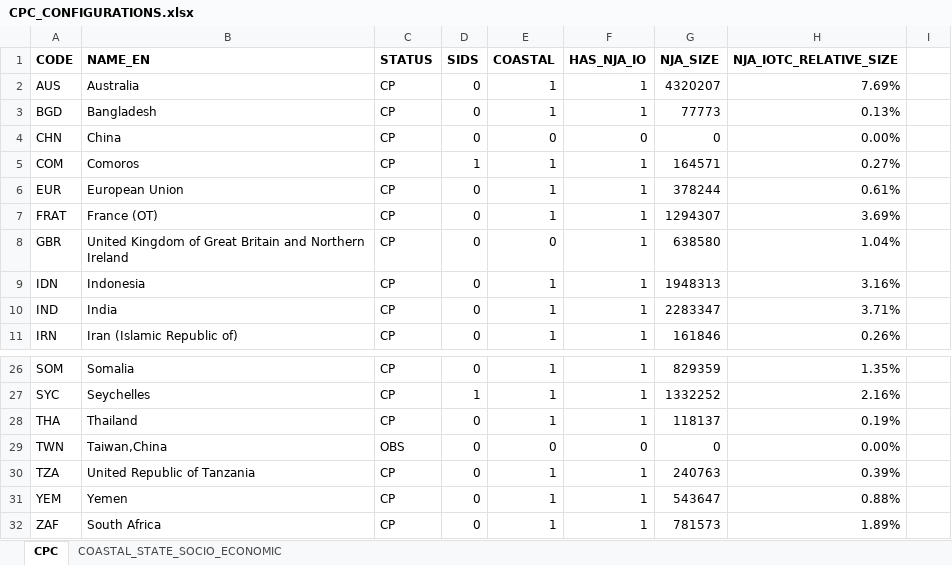
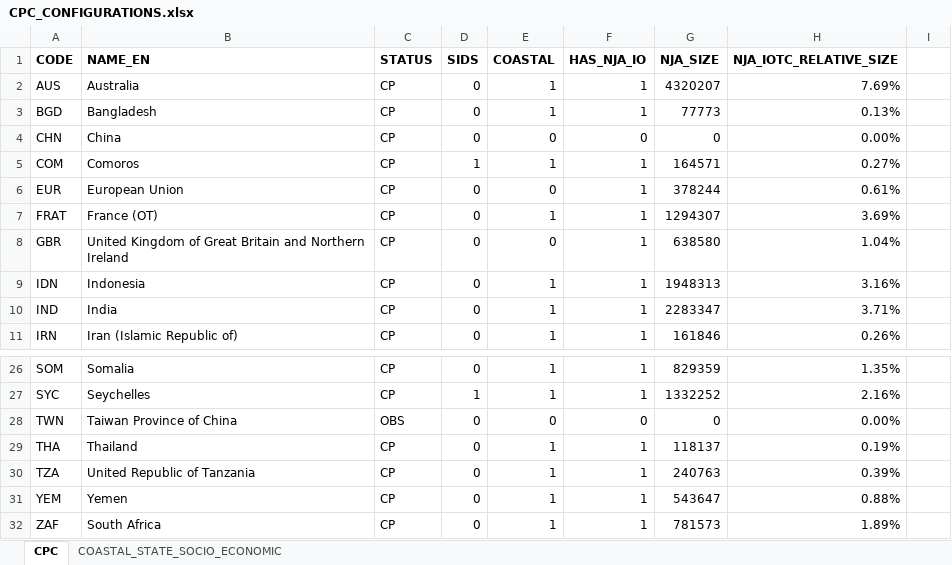
Before and after one commit to iotc-secretariat/iotc-tcac-simulations, an Excel workbook: cfg/CPC_CONFIGURATIONS.xlsx, sheet CPC, drawn as a sheet; only a part is shown, gaps mark what is left out; values as stored, in another font and other column widths than the file's, no borders; removed rows and columns are numbered as before the commit, all else as after; the diff names each change by its address in the sheet, - before the commit and + after, or states it on an @@ line.

```diff
--- a/cfg/CPC_CONFIGURATIONS.xlsx (sheet CPC)
+++ b/cfg/CPC_CONFIGURATIONS.xlsx (sheet CPC)
-E6 (COASTAL): 1
+E6 (COASTAL): 0
+row 28: TWN | Taiwan Province of China | OBS | 0 | 0 | 0 | 0 | 0.00%
-row 29: TWN | Taiwan,China | OBS | 0 | 0 | 0 | 0 | 0.00%
```
Also changed, not shown: hidden cells, 2 other files.
